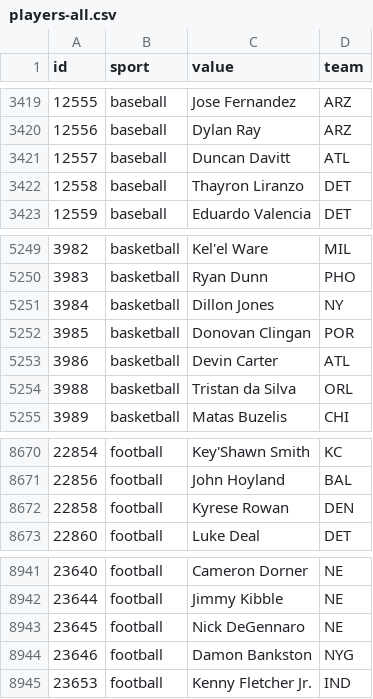
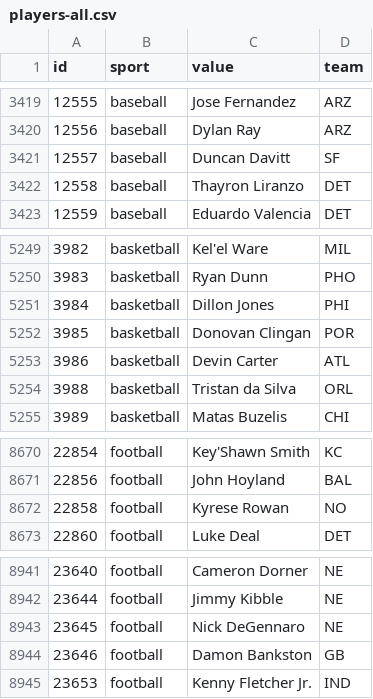
Before and after one commit to StatsVine/data-snapshots, a CSV file: csv/nfc/players-all.csv, drawn as a sheet; only a part is shown, gaps mark what is left out.

```diff
--- a/csv/nfc/players-all.csv
+++ b/csv/nfc/players-all.csv
@@ -3420,3 +3420,3 @@ id,sport,value,team
 12556,baseball,Dylan Ray,ARZ
-12557,baseball,Duncan Davitt,ATL
+12557,baseball,Duncan Davitt,SF
 12558,baseball,Thayron Liranzo,DET
@@ -5250,3 +5250,3 @@ id,sport,value,team
 3983,basketball,Ryan Dunn,PHO
-3984,basketball,Dillon Jones,NY
+3984,basketball,Dillon Jones,PHI
 3985,basketball,Donovan Clingan,POR
@@ -8671,3 +8671,3 @@ id,sport,value,team
 22856,football,John Hoyland,BAL
-22858,football,Kyrese Rowan,DEN
+22858,football,Kyrese Rowan,NO
 22860,football,Luke Deal,DET
@@ -8943,3 +8943,3 @@ id,sport,value,team
 23645,football,Nick DeGennaro,NE
-23646,football,Damon Bankston,NYG
+23646,football,Damon Bankston,GB
 23653,football,Kenny Fletcher Jr.,IND
```
Also changed, not shown: csv/nfc/players-baseball.csv, csv/nfc/players-basketball.csv, 2 other files.
